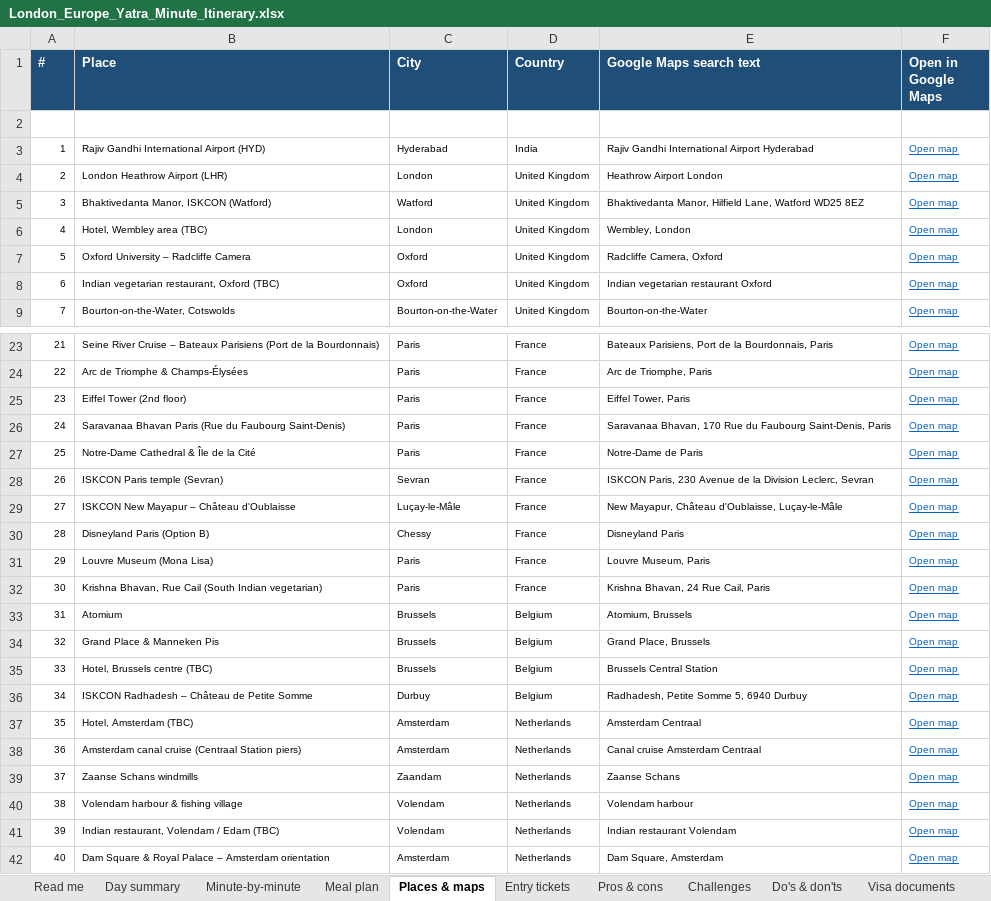
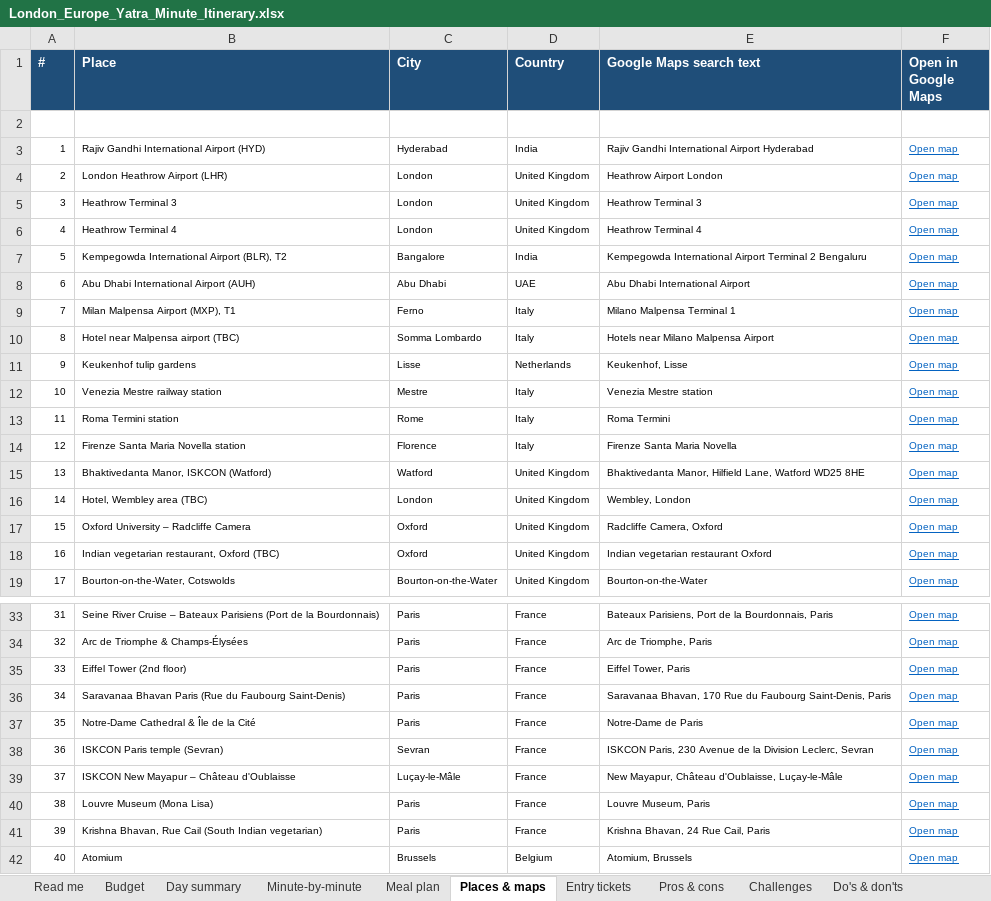
Before and after one commit to mkcdasa/YatraContentSeptember2026, an Excel workbook: itineraries/london-europe-yatra/London_Europe_Yatra_Minute_Itinerary.xlsx, sheet Places & maps, drawn as a sheet; only a part is shown, gaps mark what is left out; the shorter side is filled out with more unchanged rows; values as stored, in another font and other column widths than the file's, no borders; removed rows and columns are numbered as before the commit, all else as after; the diff names each change by its address in the sheet, - before the commit and + after, or states it on an @@ line.

```diff
--- a/itineraries/london-europe-yatra/London_Europe_Yatra_Minute_Itinerary.xlsx (sheet Places & maps)
+++ b/itineraries/london-europe-yatra/London_Europe_Yatra_Minute_Itinerary.xlsx (sheet Places & maps)
+sheet tab: Budget
+row 5: 3 | Heathrow Terminal 3 | London | United Kingdom | Heathrow Terminal 3 | Open map
+row 6: 4 | Heathrow Terminal 4 | London | United Kingdom | Heathrow Terminal 4 | Open map
+row 7: 5 | Kempegowda International Airport (BLR), T2 | Bangalore | India | Kempegowda International Airport Terminal 2 Bengaluru | Open map
+row 8: 6 | Abu Dhabi International Airport (AUH) | Abu Dhabi | UAE | Abu Dhabi International Airport | Open map
+row 9: 7 | Milan Malpensa Airport (MXP), T1 | Ferno | Italy | Milano Malpensa Terminal 1 | Open map
+row 10: 8 | Hotel near Malpensa airport (TBC) | Somma Lombardo | Italy | Hotels near Milano Malpensa Airport | Open map
+row 11: 9 | Keukenhof tulip gardens | Lisse | Netherlands | Keukenhof, Lisse | Open map
+row 12: 10 | Venezia Mestre railway station | Mestre | Italy | Venezia Mestre station | Open map
+row 13: 11 | Roma Termini station | Rome | Italy | Roma Termini | Open map
+row 14: 12 | Firenze Santa Maria Novella station | Florence | Italy | Firenze Santa Maria Novella | Open map
@@ column A (#) renumbered from row 15 down @@
-E15 (Google Maps search text): …Watford WD25 8EZ
+E15 (Google Maps search text): …Watford WD25 8HE
-row 30: 28 | Disneyland Paris (Option B) | Chessy | France | Disneyland Paris | Open map
```
Also changed, not shown: sheet Minute-by-minute, sheet Meal plan, sheet Day summary, sheet Challenges, sheet Entry tickets, sheet Pros & cons, 3 more sheets, formulas that keep their value, 3 other files.
